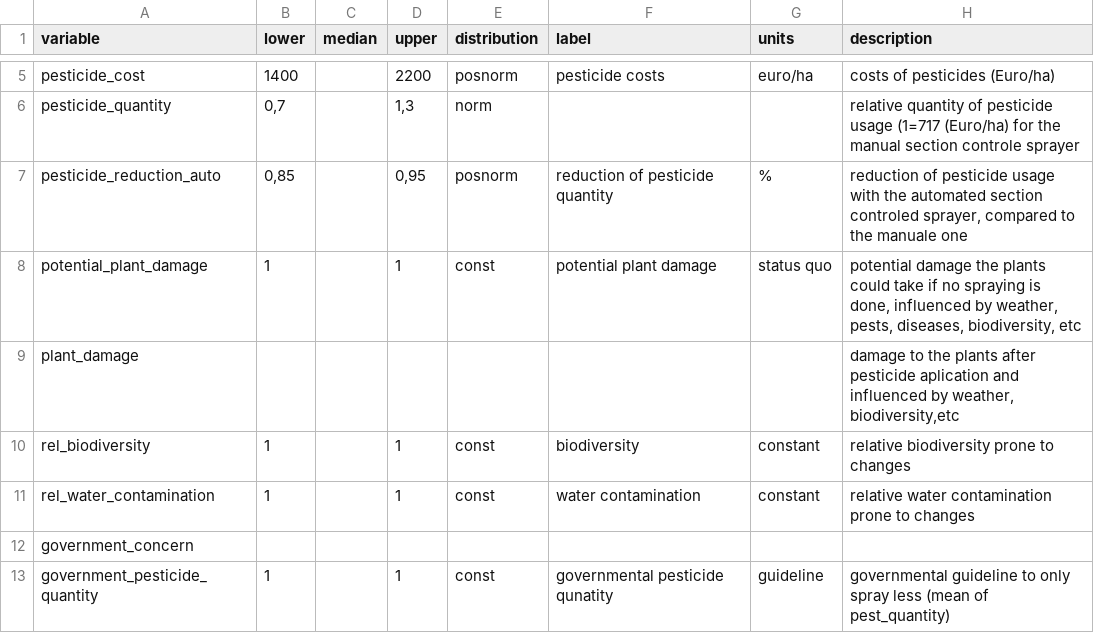
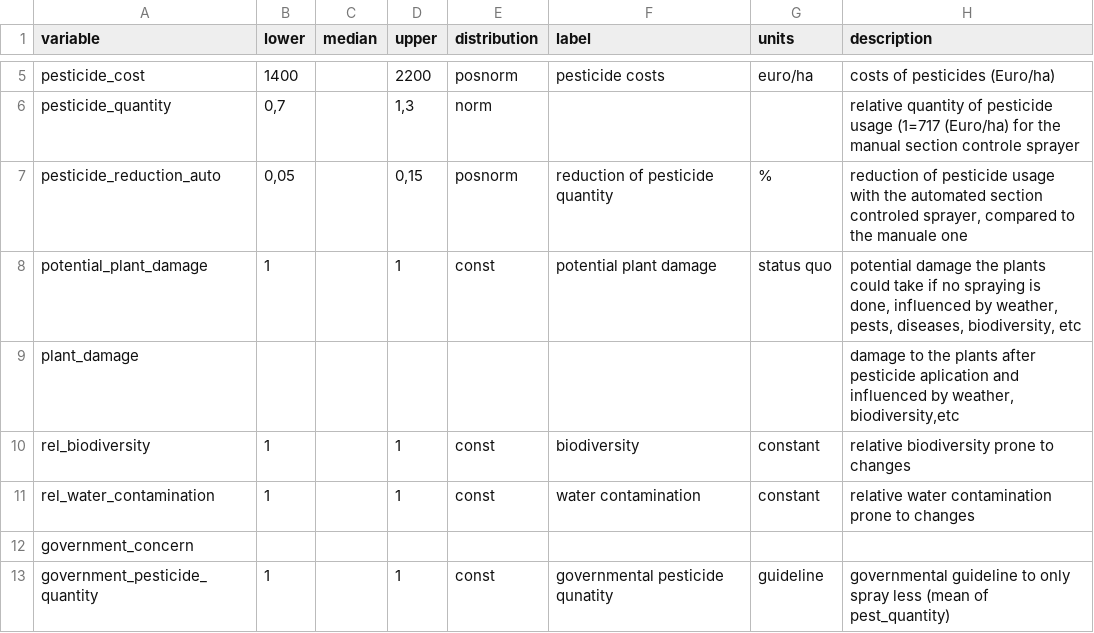
Before and after one commit to cemno/optimizing-pesticide-application-in-orchards, a CSV file: data/input_data_03.csv, drawn as a sheet; only a part is shown, gaps mark what is left out.

```diff
--- a/data/input_data_03.csv
+++ b/data/input_data_03.csv
@@ -6,3 +6,3 @@ pesticide_cost;1400;;2200;posnorm;pesticide costs;euro/ha;costs of pesticides (E
 pesticide_quantity;0,7;;1,3;norm;;;relative quantity of pesticide usage (1=717 (Euro/ha) for the manual section controle sprayer
-pesticide_reduction_auto;0,85;;0,95;posnorm;reduction of pesticide quantity;%;reduction of pesticide usage with the automated section controled sprayer, compared to the manuale one
+pesticide_reduction_auto;0,05;;0,15;posnorm;reduction of pesticide quantity;%;reduction of pesticide usage with the automated section controled sprayer, compared to the manuale one
 potential_plant_damage;1;;1;const;potential plant damage;status quo;potential damage the plants could take if no spraying is done, influenced by weather, pests, diseases, biodiversity, etc
```
Also changed, not shown: data/final/inputs.csv, 10 other files.
